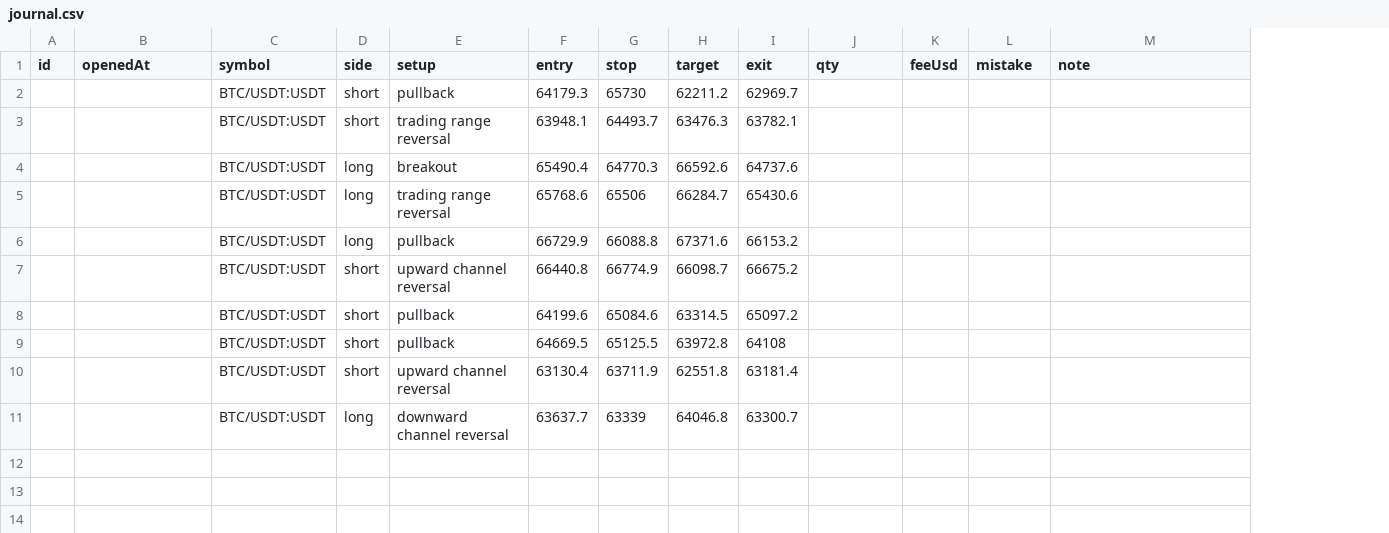
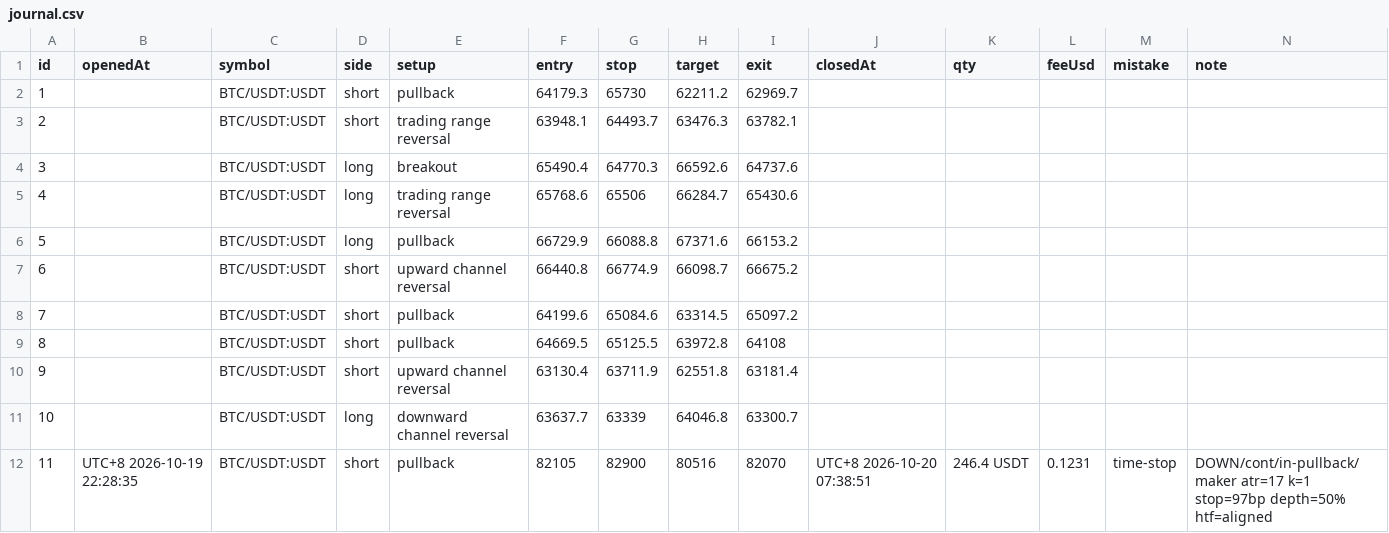
Before and after one commit to MarkTangCd/learning-projects, a CSV file: short-term-trading/practice/journal.csv, drawn as a sheet; the diff names each change by its address in the sheet, - before the commit and + after, or states it on an @@ line.

```diff
--- a/short-term-trading/practice/journal.csv
+++ b/short-term-trading/practice/journal.csv
+column J (closedAt), empty
-A2 (id): (empty)
+A2 (id): 1
-A3 (id): (empty)
+A3 (id): 2
-A4 (id): (empty)
+A4 (id): 3
-A5 (id): (empty)
+A5 (id): 4
-A6 (id): (empty)
+A6 (id): 5
-A7 (id): (empty)
+A7 (id): 6
-A8 (id): (empty)
+A8 (id): 7
-A9 (id): (empty)
+A9 (id): 8
-A10 (id): (empty)
+A10 (id): 9
-A11 (id): (empty)
+A11 (id): 10
+row 12: 11 | UTC+8 2026-10-19 22:28:35 | BTC/USDT:USDT | short | pullback | 82105 | 82900 | 80516 | 82070 | UTC+8 2026-10-20 07:38:51 | 246.4 USDT | 0.1231 | time-stop | DOWN/cont/in-pullback/maker atr=17 k=1 stop=97bp depth=50% htf=aligned
```
Also changed, not shown: 38 other files.
